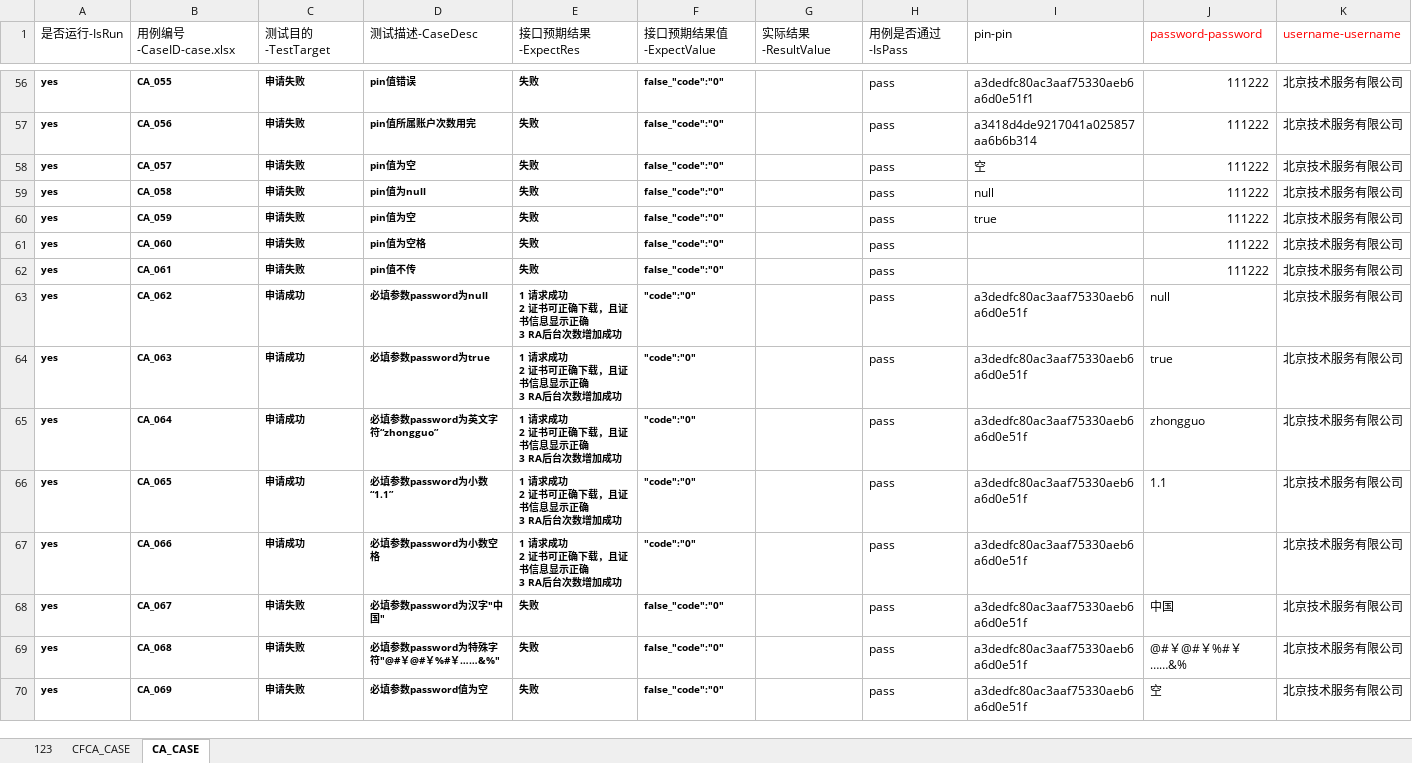
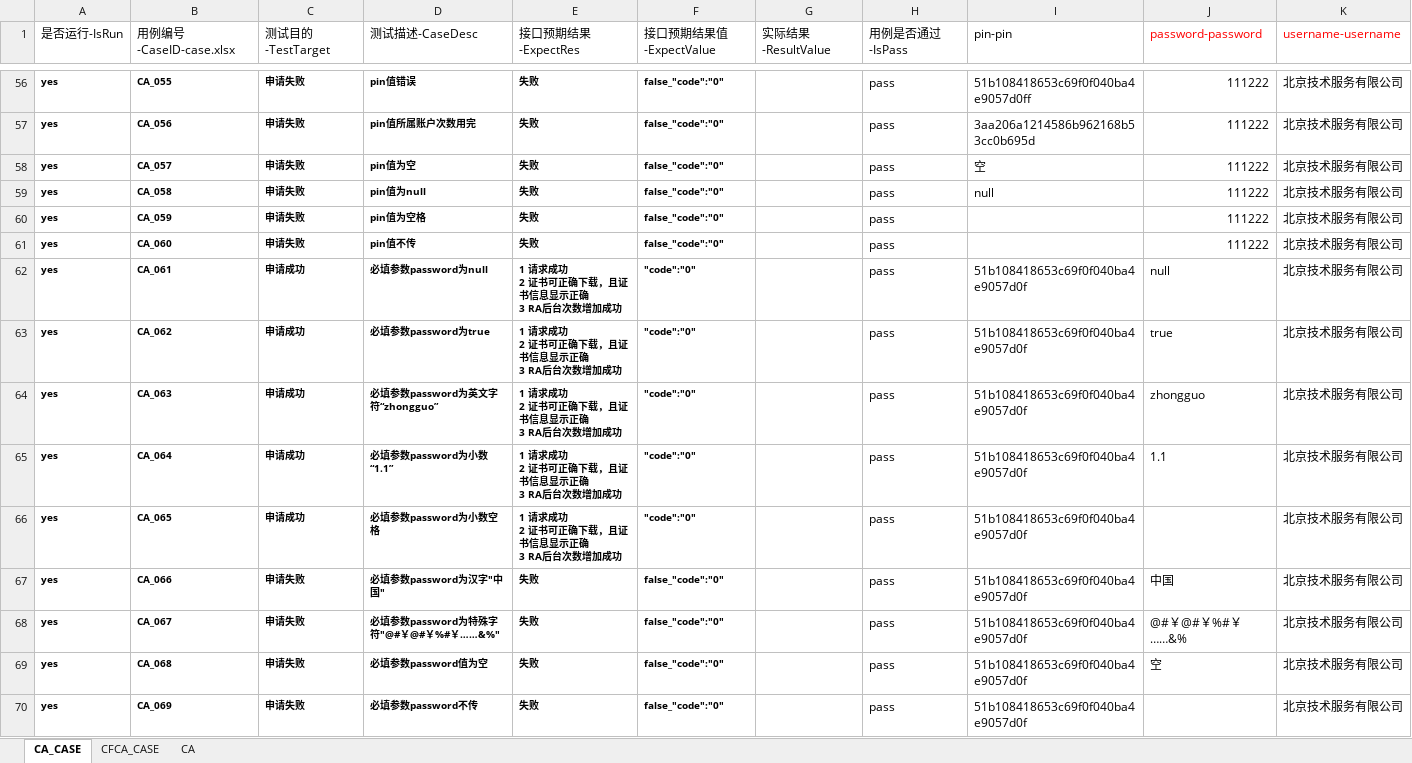
Before and after one commit to shadongdong2019/AutoTest, an Excel workbook: ra/src/main/java/com/tsa/ra/casefile/ra_case.xlsx, sheet CA_CASE, drawn as a sheet; only a part is shown, gaps mark what is left out; values as stored, in another font and other column widths than the file's, no borders; ↵ is a line break in a cell; the diff covers the shown part only; the diff names each change by its address in the sheet, - before the commit and + after, or states it on an @@ line.

```diff
--- a/ra/src/main/java/com/tsa/ra/casefile/ra_case.xlsx (sheet CA_CASE)
+++ b/ra/src/main/java/com/tsa/ra/casefile/ra_case.xlsx (sheet CA_CASE)
-sheet tab: 123
+sheet tab: CA
@@ sheet tab order changed: CA_CASE | CFCA_CASE | CA @@
-I56 (pin-pin): a3dedfc80ac3aaf75330aeb6a6d0e51f1
+I56 (pin-pin): 51b108418653c69f0f040ba4e9057d0ff
-I57 (pin-pin): a3418d4de9217041a025857aa6b6b314
+I57 (pin-pin): 3aa206a1214586b962168b53cc0b695d
-D60 (测试描述-CaseDesc): pin值为空
+D60 (测试描述-CaseDesc): pin值为空格
-I60 (pin-pin): true
+I60 (pin-pin): (empty)
-D61 (测试描述-CaseDesc): pin值为空格
+D61 (测试描述-CaseDesc): pin值不传
-C62 (测试目的-TestTarget): 申请失败
+C62 (测试目的-TestTarget): 申请成功
-D62 (测试描述-CaseDesc): pin值不传
+D62 (测试描述-CaseDesc): 必填参数password为null
-E62 (接口预期结果-ExpectRes): 失败
+E62 (接口预期结果-ExpectRes): 1 请求成功 ↵ 2 证书可正确下载，且证书信息显示正确 ↵ 3 RA后台次数增加成功
-F62 (接口预期结果值-ExpectValue): false_"code":"0"
+F62 (接口预期结果值-ExpectValue): "code":"0"
-I62 (pin-pin): (empty)
+I62 (pin-pin): 51b108418653c69f0f040ba4e9057d0f
-J62 (password-password): 111222
+J62 (password-password): null
-D63 (测试描述-CaseDesc): 必填参数password为null
+D63 (测试描述-CaseDesc): 必填参数password为true
-I63:I70 (pin-pin): a3dedfc80ac3aaf75330aeb6a6d0e51f
+I63:I70 (pin-pin): 51b108418653c69f0f040ba4e9057d0f
-J63 (password-password): null
+J63 (password-password): true
-D64 (测试描述-CaseDesc): 必填参数password为true
+D64 (测试描述-CaseDesc): 必填参数password为英文字符“zhongguo”
-J64 (password-password): true
+J64 (password-password): zhongguo
-D65 (测试描述-CaseDesc): 必填参数password为英文字符“zhongguo”
+D65 (测试描述-CaseDesc): 必填参数password为小数“1.1”
-J65 (password-password): zhongguo
+J65 (password-password): 1.1
-D66 (测试描述-CaseDesc): 必填参数password为小数“1.1”
+D66 (测试描述-CaseDesc): 必填参数password为小数空格
-J66 (password-password): 1.1
+J66 (password-password): (empty)
-C67 (测试目的-TestTarget): 申请成功
+C67 (测试目的-TestTarget): 申请失败
-D67 (测试描述-CaseDesc): 必填参数password为小数空格
+D67 (测试描述-CaseDesc): 必填参数password为汉字"中国"
-E67 (接口预期结果-ExpectRes): 1 请求成功 ↵ 2 证书可正确下载，且证书信息显示正确 ↵ 3 RA后台次数增加成功
+E67 (接口预期结果-ExpectRes): 失败
-F67 (接口预期结果值-ExpectValue): "code":"0"
+F67 (接口预期结果值-ExpectValue): false_"code":"0"
-J67 (password-password): (empty)
+J67 (password-password): 中国
-D68 (测试描述-CaseDesc): 必填参数password为汉字"中国"
+D68 (测试描述-CaseDesc): 必填参数password为特殊字符"@#￥@#￥%#￥……&%"
-J68 (password-password): 中国
+J68 (password-password): @#￥@#￥%#￥……&%
-D69 (测试描述-CaseDesc): 必填参数password为特殊字符"@#￥@#￥%#￥……&%"
+D69 (测试描述-CaseDesc): 必填参数password值为空
-J69 (password-password): @#￥@#￥%#￥……&%
+J69 (password-password): 空
-D70 (测试描述-CaseDesc): 必填参数password值为空
+D70 (测试描述-CaseDesc): 必填参数password不传
-J70 (password-password): 空
+J70 (password-password): (empty)
```
Also changed, not shown: 1 removed row, 361 edited cells and cell formats elsewhere in this sheet, sheet CFCA_CASE, 27 other files.
